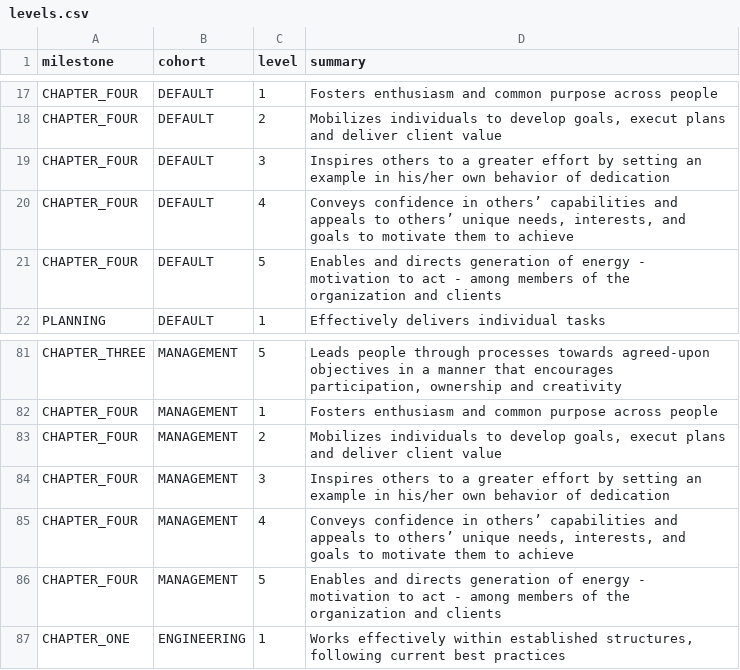
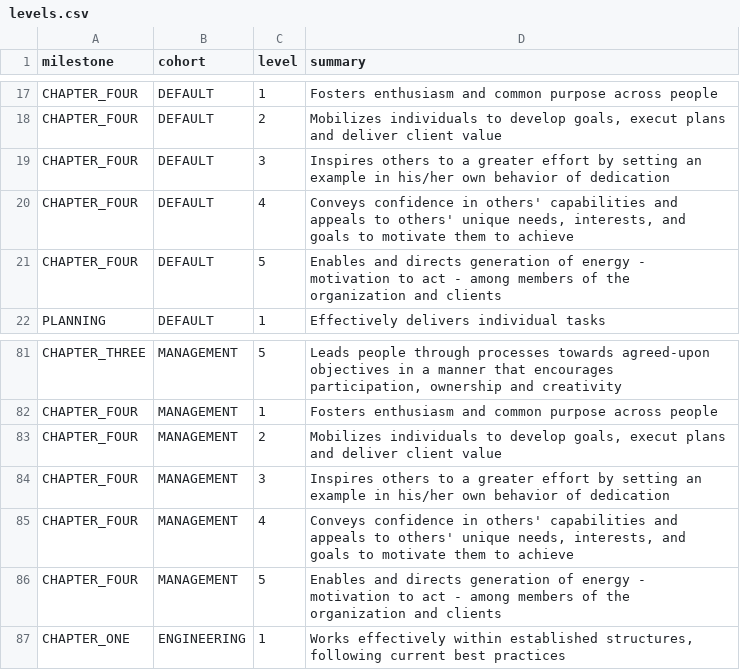
Before and after one commit to Medium/snowflake, a CSV file: csv/levels.csv, drawn as a sheet; only a part is shown, gaps mark what is left out.

```diff
--- a/csv/levels.csv
+++ b/csv/levels.csv
@@ -19,3 +19,3 @@ CHAPTER_FOUR,DEFAULT,2,"Mobilizes individuals to develop goals, execut plans and
 CHAPTER_FOUR,DEFAULT,3,Inspires others to a greater effort by setting an example in his/her own behavior of dedication
-CHAPTER_FOUR,DEFAULT,4,"Conveys confidence in others’ capabilities and appeals to others’ unique needs, interests, and goals to motivate them to achieve"
+CHAPTER_FOUR,DEFAULT,4,"Conveys confidence in others' capabilities and appeals to others' unique needs, interests, and goals to motivate them to achieve"
 CHAPTER_FOUR,DEFAULT,5,Enables and directs generation of energy - motivation to act - among members of the organization and clients
@@ -84,3 +84,3 @@ CHAPTER_FOUR,MANAGEMENT,2,"Mobilizes individuals to develop goals, execut plans
 CHAPTER_FOUR,MANAGEMENT,3,Inspires others to a greater effort by setting an example in his/her own behavior of dedication
-CHAPTER_FOUR,MANAGEMENT,4,"Conveys confidence in others’ capabilities and appeals to others’ unique needs, interests, and goals to motivate them to achieve"
+CHAPTER_FOUR,MANAGEMENT,4,"Conveys confidence in others' capabilities and appeals to others' unique needs, interests, and goals to motivate them to achieve"
 CHAPTER_FOUR,MANAGEMENT,5,Enables and directs generation of energy - motivation to act - among members of the organization and clients
```
Also changed, not shown: csv/examples.csv, csv/milestones.csv, 11 other files.
